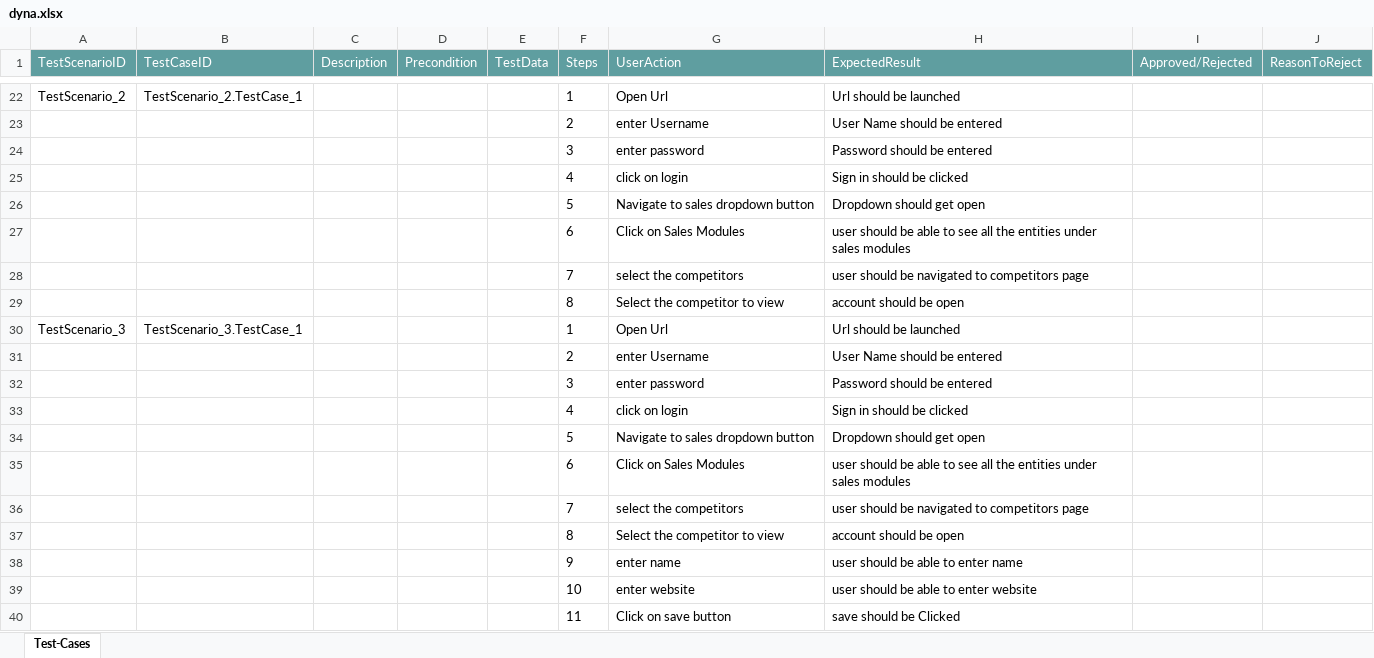
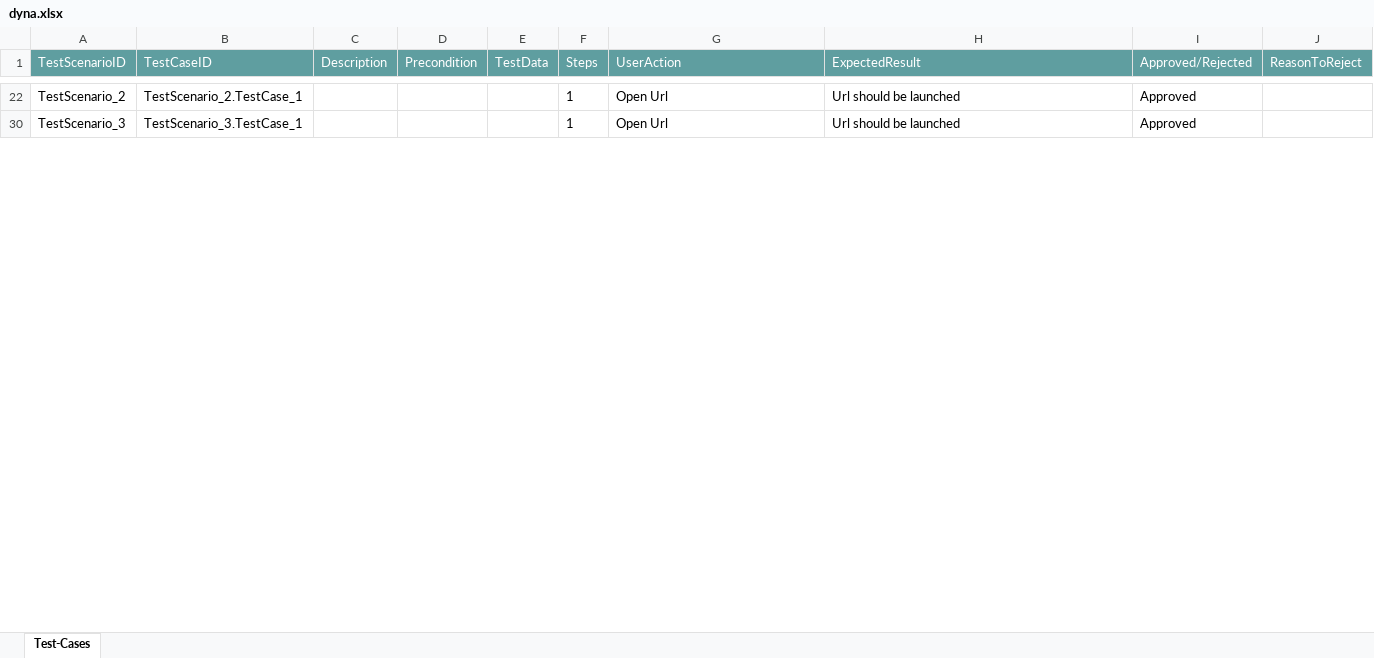
Before and after one commit to ShaikMohamedIrfan/genz, an Excel workbook: dyna.xlsx, sheet Test-Cases, drawn as a sheet; only a part is shown, gaps mark what is left out; values as stored, in another font and other column widths than the file's, no borders; table styles not drawn; the diff covers the shown part only; the diff names each change by its address in the sheet, - before the commit and + after, or states it on an @@ line.

Commit message:
Add files via upload

```diff
--- a/dyna.xlsx (sheet Test-Cases)
+++ b/dyna.xlsx (sheet Test-Cases)
-I22 (Approved/Rejected): (empty)
+I22 (Approved/Rejected): Approved
@@ row 23 hidden:  |  |  |  |  | 2 | enter Username | User Name should be entered @@
@@ row 24 hidden:  |  |  |  |  | 3 | enter password | Password should be entered @@
@@ row 25 hidden:  |  |  |  |  | 4 | click on login | Sign in should be clicked @@
@@ row 26 hidden:  |  |  |  |  | 5 | Navigate to sales dropdown button | Dropdown should get open @@
@@ row 27 hidden:  |  |  |  |  | 6 | Click on Sales Modules | user should be able to see all the entities under sales modules @@
@@ row 28 hidden:  |  |  |  |  | 7 | select the competitors | user should be navigated to competitors page @@
@@ row 29 hidden:  |  |  |  |  | 8 | Select the competitor to view | account should be open @@
-I30 (Approved/Rejected): (empty)
+I30 (Approved/Rejected): Approved
@@ row 31 hidden:  |  |  |  |  | 2 | enter Username | User Name should be entered @@
@@ row 32 hidden:  |  |  |  |  | 3 | enter password | Password should be entered @@
@@ row 33 hidden:  |  |  |  |  | 4 | click on login | Sign in should be clicked @@
@@ row 34 hidden:  |  |  |  |  | 5 | Navigate to sales dropdown button | Dropdown should get open @@
@@ row 35 hidden:  |  |  |  |  | 6 | Click on Sales Modules | user should be able to see all the entities under sales modules @@
@@ row 36 hidden:  |  |  |  |  | 7 | select the competitors | user should be navigated to competitors page @@
@@ row 37 hidden:  |  |  |  |  | 8 | Select the competitor to view | account should be open @@
@@ row 38 hidden:  |  |  |  |  | 9 | enter name | user should be able to enter name @@
@@ row 39 hidden:  |  |  |  |  | 10 | enter website | user should be able to enter website @@
@@ row 40 hidden:  |  |  |  |  | 11 | Click on save button | save should be Clicked @@
```
Also changed, not shown: 28 hidden or unhidden rows and 2 edited cells elsewhere in this sheet.
